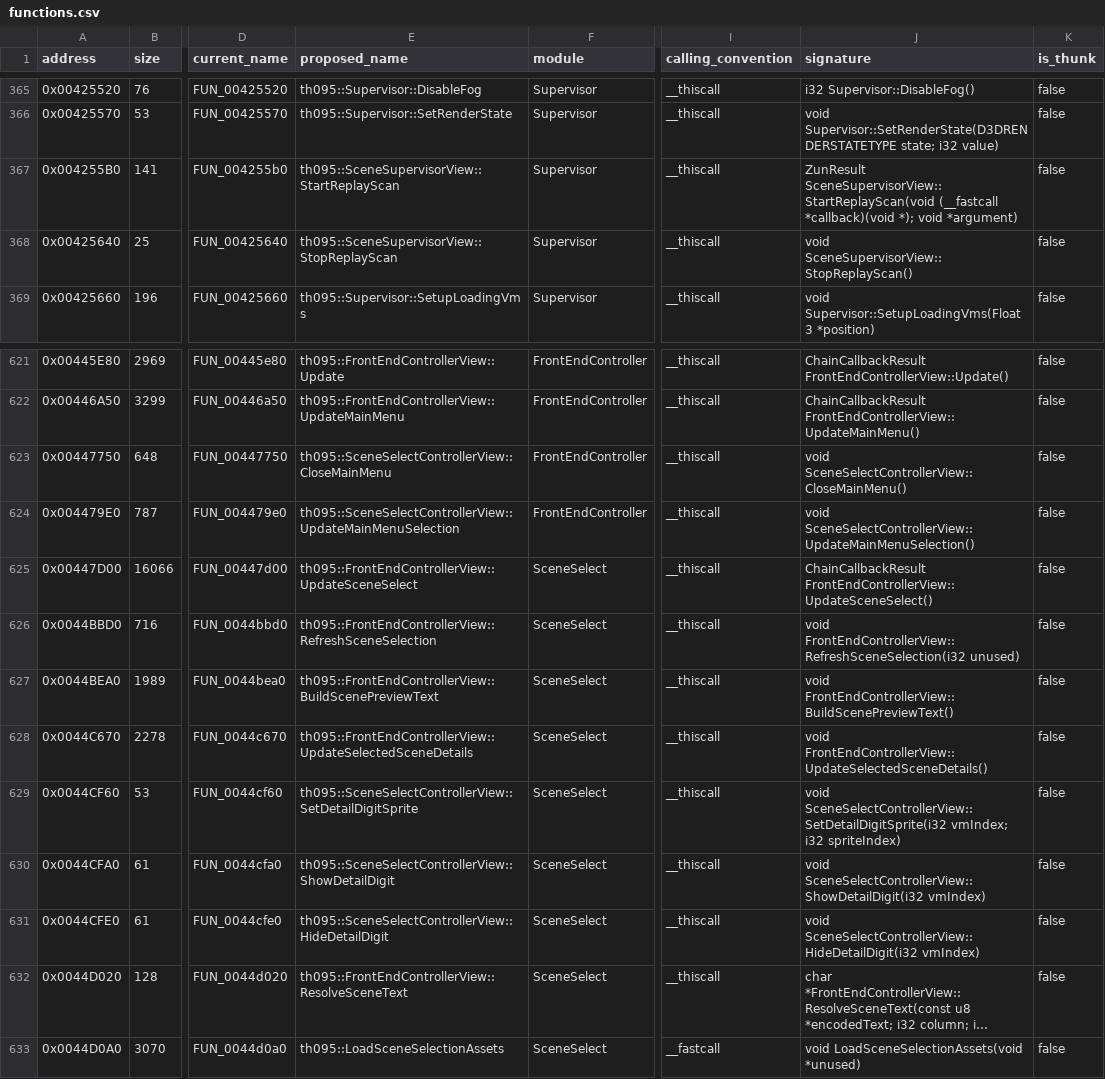
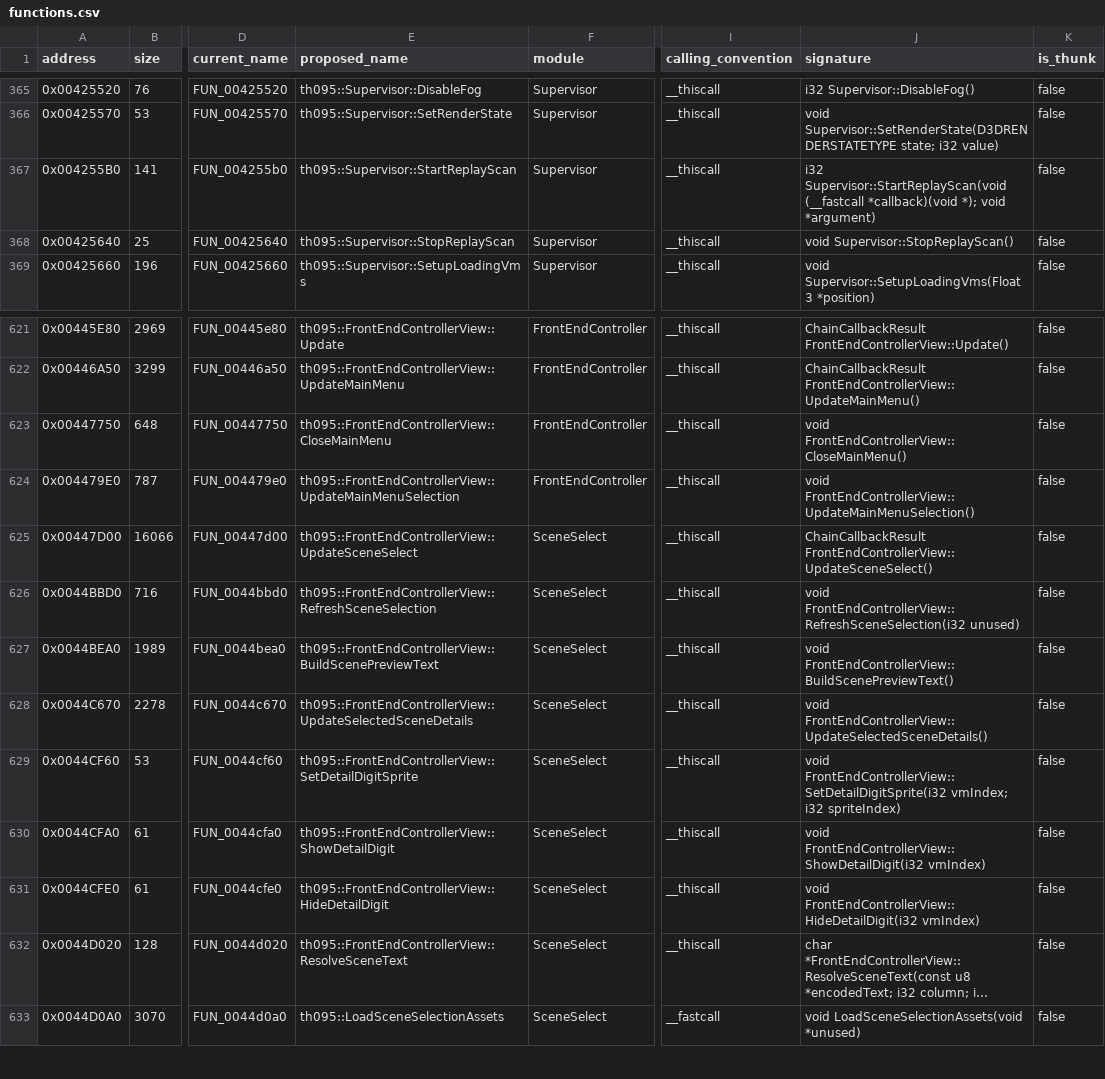
Before and after one commit to N0zoM1z0/th095, a CSV file: config/functions.csv, drawn as a sheet; only a part is shown, gaps mark what is left out; long unchanged cells end in …; the diff names each change by its address in the sheet, - before the commit and + after, or states it on an @@ line.

Commit message:
gpt-6.2-sol: give menu animation handles to the front-end controller

```diff
--- a/config/functions.csv
+++ b/config/functions.csv
-E367 (proposed_name): th095::SceneSupervisorView::StartReplayScan
+E367 (proposed_name): th095::Supervisor::StartReplayScan
-J367 (signature): ZunResult SceneSupervisorView::StartReplayScan(void (__fastcall *callback)(void…
+J367 (signature): i32 Supervisor::StartReplayScan(void (__fastcall *callback)(void…
-E368 (proposed_name): th095::SceneSupervisorView::StopReplayScan
+E368 (proposed_name): th095::Supervisor::StopReplayScan
-J368 (signature): void SceneSupervisorView::StopReplayScan()
+J368 (signature): void Supervisor::StopReplayScan()
-E623 (proposed_name): th095::SceneSelectControllerView::CloseMainMenu
+E623 (proposed_name): th095::FrontEndControllerView::CloseMainMenu
-J623 (signature): void SceneSelectControllerView::CloseMainMenu()
+J623 (signature): void FrontEndControllerView::CloseMainMenu()
-E624 (proposed_name): th095::SceneSelectControllerView::UpdateMainMenuSelection
+E624 (proposed_name): th095::FrontEndControllerView::UpdateMainMenuSelection
-J624 (signature): void SceneSelectControllerView::UpdateMainMenuSelection()
+J624 (signature): void FrontEndControllerView::UpdateMainMenuSelection()
-E629 (proposed_name): th095::SceneSelectControllerView::SetDetailDigitSprite
+E629 (proposed_name): th095::FrontEndControllerView::SetDetailDigitSprite
-J629 (signature): void SceneSelectControllerView::SetDetailDigitSprite(i32 vmIndex; i32…
+J629 (signature): void FrontEndControllerView::SetDetailDigitSprite(i32 vmIndex; i32…
-E630 (proposed_name): th095::SceneSelectControllerView::ShowDetailDigit
+E630 (proposed_name): th095::FrontEndControllerView::ShowDetailDigit
-J630 (signature): void SceneSelectControllerView::ShowDetailDigit(i32 vmIndex)
+J630 (signature): void FrontEndControllerView::ShowDetailDigit(i32 vmIndex)
-E631 (proposed_name): th095::SceneSelectControllerView::HideDetailDigit
+E631 (proposed_name): th095::FrontEndControllerView::HideDetailDigit
-J631 (signature): void SceneSelectControllerView::HideDetailDigit(i32 vmIndex)
+J631 (signature): void FrontEndControllerView::HideDetailDigit(i32 vmIndex)
```
Also changed, not shown: config/implemented.csv, config/known-symbols.csv, 28 other files.
